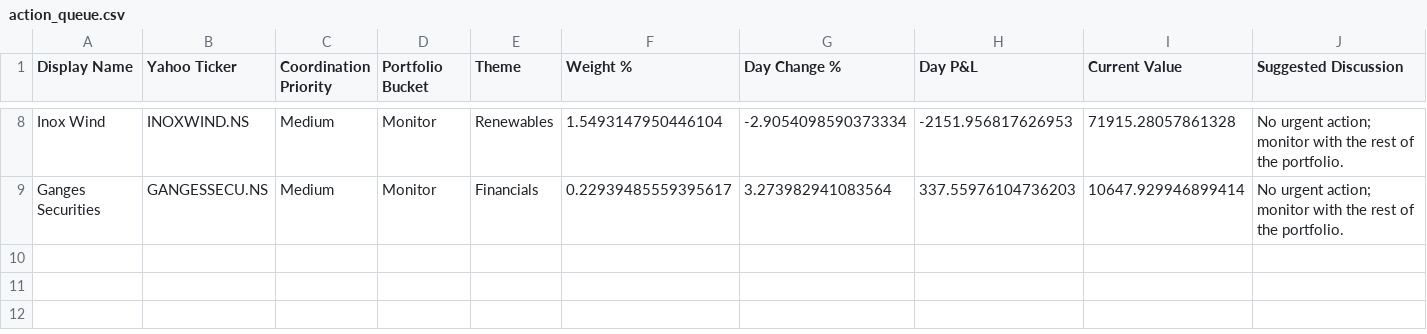
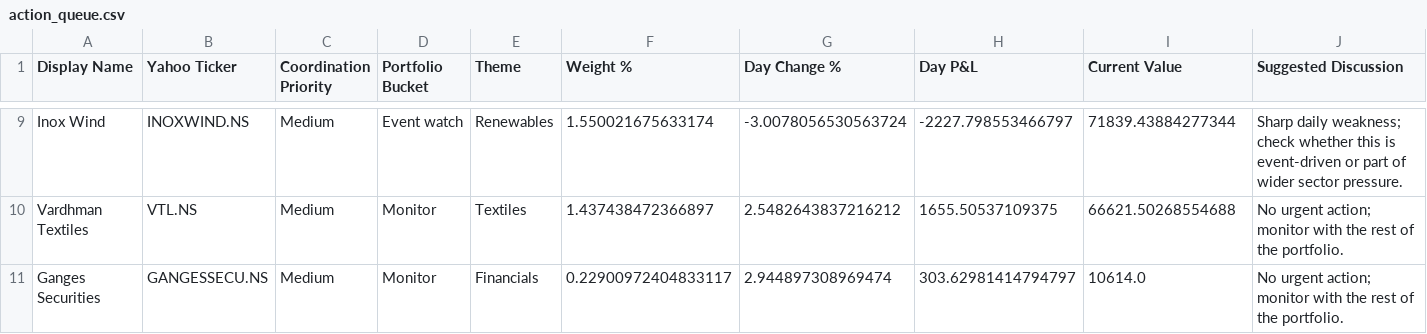
Before and after one commit to hvj7p7shkv-hub/vikram-portfolio-dashboard, a CSV file: data/action_queue.csv, drawn as a sheet; only a part is shown, gaps mark what is left out; addresses are those after the commit; the diff covers the shown part only; the diff names each change by its address in the sheet, - before the commit and + after, or states it on an @@ line.

```diff
--- a/data/action_queue.csv
+++ b/data/action_queue.csv
-D9 (Portfolio Bucket): Monitor
+D9 (Portfolio Bucket): Event watch
-F9 (Weight %): 1.5493147950446104
+F9 (Weight %): 1.550021675633174
-G9 (Day Change %): -2.9054098590373334
+G9 (Day Change %): -3.0078056530563724
-H9 (Day P&L): -2151.956817626953
+H9 (Day P&L): -2227.798553466797
-I9 (Current Value): 71915.28057861328
+I9 (Current Value): 71839.43884277344
-J9 (Suggested Discussion): No urgent action; monitor with the rest of the portfolio.
+J9 (Suggested Discussion): Sharp daily weakness; check whether this is event-driven or part of wider sector pressure.
+row 10: Vardhman Textiles | VTL.NS | Medium | Monitor | Textiles | 1.437438472366897 | 2.5482643837216212 | 1655.50537109375 | 66621.50268554688 | No urgent action; monitor with the rest of the portfolio.
-F11 (Weight %): 0.22939485559395617
+F11 (Weight %): 0.22900972404833117
-G11 (Day Change %): 3.273982941083564
+G11 (Day Change %): 2.944897308969474
-H11 (Day P&L): 337.55976104736203
+H11 (Day P&L): 303.62981414794797
-I11 (Current Value): 10647.929946899414
+I11 (Current Value): 10614.0
```
Also changed, not shown: 1 added row and 26 edited cells elsewhere in this file, data/holdings.csv, 1 other file.
